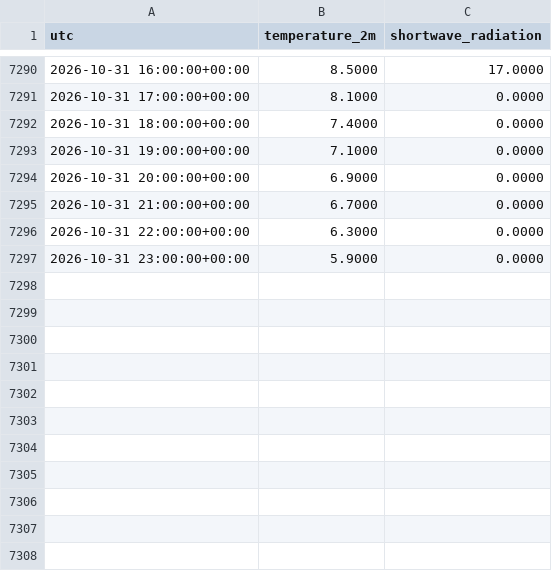
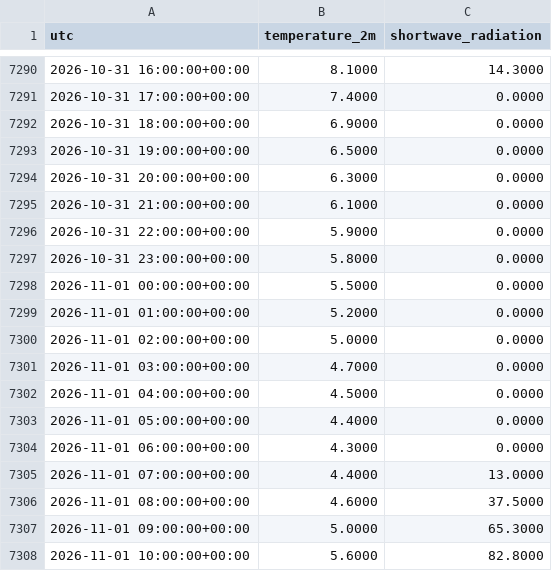
Before and after one commit to Kartgithub6/hexos-energy-optimization, a CSV file: data/feed/munich_weather.csv, drawn as a sheet; only a part is shown, gaps mark what is left out; the diff covers the shown part only.

```diff
--- a/data/feed/munich_weather.csv
+++ b/data/feed/munich_weather.csv
@@ -7290,8 +7290,19 @@ utc,temperature_2m,shortwave_radiation
-2026-10-31 16:00:00+00:00,8.5000,17.0000
-2026-10-31 17:00:00+00:00,8.1000,0.0000
-2026-10-31 18:00:00+00:00,7.4000,0.0000
-2026-10-31 19:00:00+00:00,7.1000,0.0000
-2026-10-31 20:00:00+00:00,6.9000,0.0000
-2026-10-31 21:00:00+00:00,6.7000,0.0000
-2026-10-31 22:00:00+00:00,6.3000,0.0000
-2026-10-31 23:00:00+00:00,5.9000,0.0000
+2026-10-31 16:00:00+00:00,8.1000,14.3000
+2026-10-31 17:00:00+00:00,7.4000,0.0000
+2026-10-31 18:00:00+00:00,6.9000,0.0000
+2026-10-31 19:00:00+00:00,6.5000,0.0000
+2026-10-31 20:00:00+00:00,6.3000,0.0000
+2026-10-31 21:00:00+00:00,6.1000,0.0000
+2026-10-31 22:00:00+00:00,5.9000,0.0000
+2026-10-31 23:00:00+00:00,5.8000,0.0000
+2026-11-01 00:00:00+00:00,5.5000,0.0000
+2026-11-01 01:00:00+00:00,5.2000,0.0000
+2026-11-01 02:00:00+00:00,5.0000,0.0000
+2026-11-01 03:00:00+00:00,4.7000,0.0000
+2026-11-01 04:00:00+00:00,4.5000,0.0000
+2026-11-01 05:00:00+00:00,4.4000,0.0000
+2026-11-01 06:00:00+00:00,4.3000,0.0000
+2026-11-01 07:00:00+00:00,4.4000,13.0000
+2026-11-01 08:00:00+00:00,4.6000,37.5000
+2026-11-01 09:00:00+00:00,5.0000,65.3000
+2026-11-01 10:00:00+00:00,5.6000,82.8000
```
Also changed, not shown: 13 added rows and 31 edited cells elsewhere in this file, data/feed/de_lu_day_ahead.csv, 1 other file.
